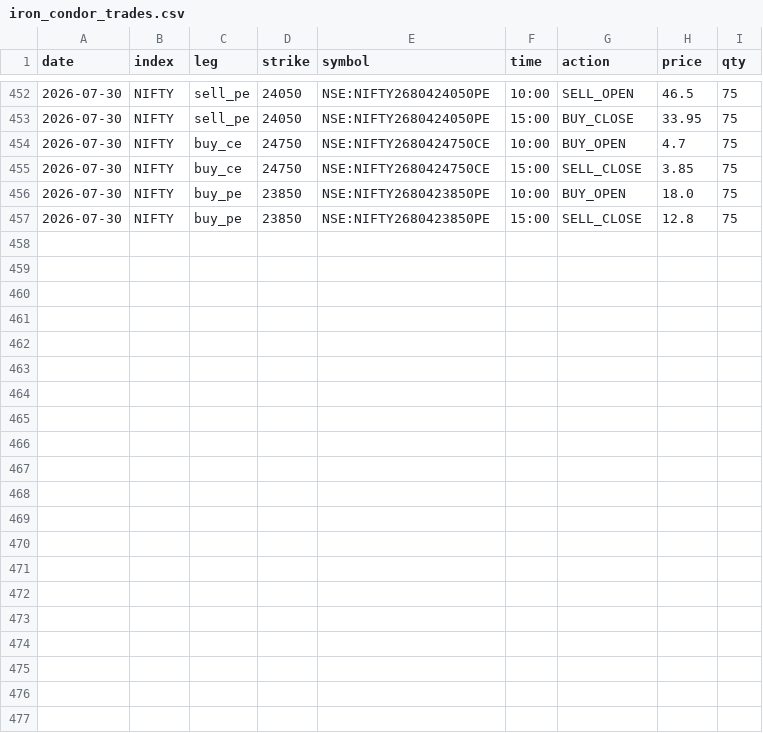
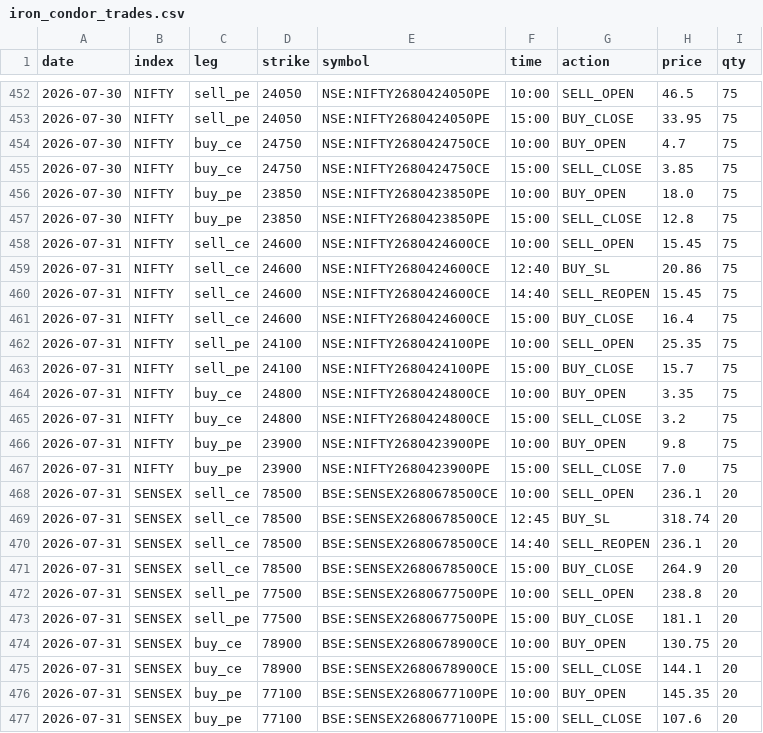
Before and after one commit to myfinancialria/fii-dii-tracker, a CSV file: iron_condor_trades.csv, drawn as a sheet; only a part is shown, gaps mark what is left out.

```diff
--- a/iron_condor_trades.csv
+++ b/iron_condor_trades.csv
@@ -457 +457,21 @@ date,index,leg,strike,symbol,time,action,price,qty
 2026-07-30,NIFTY,buy_pe,23850,NSE:NIFTY2680423850PE,15:00,SELL_CLOSE,12.8,75
+2026-07-31,NIFTY,sell_ce,24600,NSE:NIFTY2680424600CE,10:00,SELL_OPEN,15.45,75
+2026-07-31,NIFTY,sell_ce,24600,NSE:NIFTY2680424600CE,12:40,BUY_SL,20.86,75
+2026-07-31,NIFTY,sell_ce,24600,NSE:NIFTY2680424600CE,14:40,SELL_REOPEN,15.45,75
+2026-07-31,NIFTY,sell_ce,24600,NSE:NIFTY2680424600CE,15:00,BUY_CLOSE,16.4,75
+2026-07-31,NIFTY,sell_pe,24100,NSE:NIFTY2680424100PE,10:00,SELL_OPEN,25.35,75
+2026-07-31,NIFTY,sell_pe,24100,NSE:NIFTY2680424100PE,15:00,BUY_CLOSE,15.7,75
+2026-07-31,NIFTY,buy_ce,24800,NSE:NIFTY2680424800CE,10:00,BUY_OPEN,3.35,75
+2026-07-31,NIFTY,buy_ce,24800,NSE:NIFTY2680424800CE,15:00,SELL_CLOSE,3.2,75
+2026-07-31,NIFTY,buy_pe,23900,NSE:NIFTY2680423900PE,10:00,BUY_OPEN,9.8,75
+2026-07-31,NIFTY,buy_pe,23900,NSE:NIFTY2680423900PE,15:00,SELL_CLOSE,7.0,75
+2026-07-31,SENSEX,sell_ce,78500,BSE:SENSEX2680678500CE,10:00,SELL_OPEN,236.1,20
+2026-07-31,SENSEX,sell_ce,78500,BSE:SENSEX2680678500CE,12:45,BUY_SL,318.74,20
+2026-07-31,SENSEX,sell_ce,78500,BSE:SENSEX2680678500CE,14:40,SELL_REOPEN,236.1,20
+2026-07-31,SENSEX,sell_ce,78500,BSE:SENSEX2680678500CE,15:00,BUY_CLOSE,264.9,20
+2026-07-31,SENSEX,sell_pe,77500,BSE:SENSEX2680677500PE,10:00,SELL_OPEN,238.8,20
+2026-07-31,SENSEX,sell_pe,77500,BSE:SENSEX2680677500PE,15:00,BUY_CLOSE,181.1,20
+2026-07-31,SENSEX,buy_ce,78900,BSE:SENSEX2680678900CE,10:00,BUY_OPEN,130.75,20
+2026-07-31,SENSEX,buy_ce,78900,BSE:SENSEX2680678900CE,15:00,SELL_CLOSE,144.1,20
+2026-07-31,SENSEX,buy_pe,77100,BSE:SENSEX2680677100PE,10:00,BUY_OPEN,145.35,20
+2026-07-31,SENSEX,buy_pe,77100,BSE:SENSEX2680677100PE,15:00,SELL_CLOSE,107.6,20
```
Also changed, not shown: iron_condor_daily.csv.
